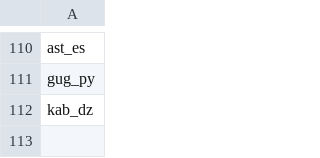
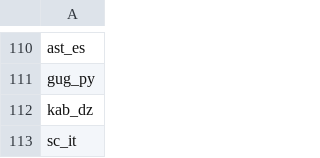
Before and after one commit to WeblateOrg/language-data, a CSV file: default_countries.csv, drawn as a sheet; only a part is shown, gaps mark what is left out; the diff names each change by its address in the sheet, - before the commit and + after, or states it on an @@ line.

Commit message:
Add default country for sc

```diff
--- a/default_countries.csv
+++ b/default_countries.csv
+row 113: sc_it
```
